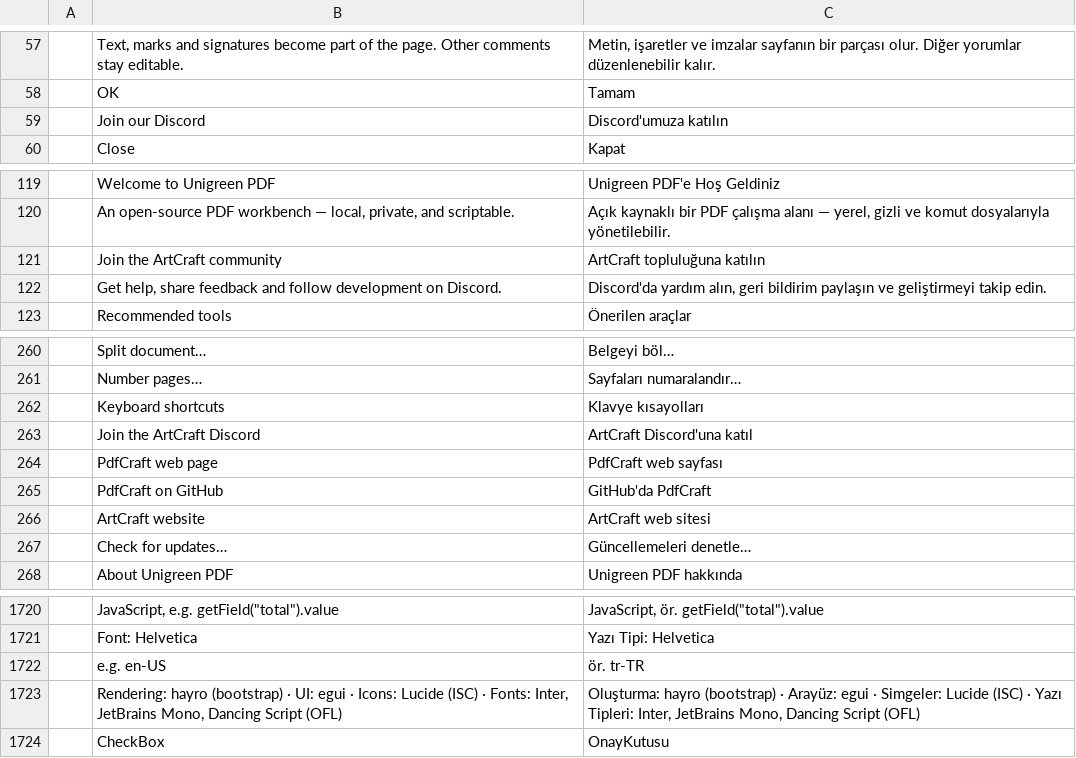
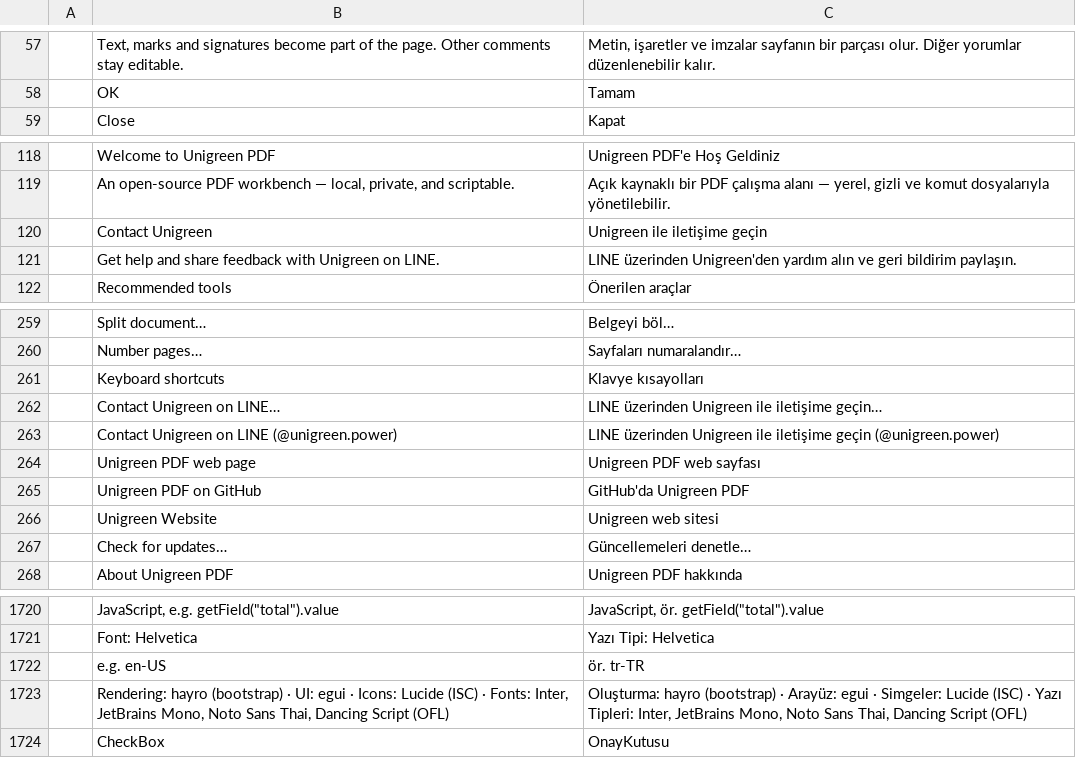
Before and after one commit to loobkaze-source/pdfcraft, a TSV file: crates/ui-egui/src/i18n/tr.tsv, drawn as a sheet; only a part is shown, gaps mark what is left out.

```diff
--- a/crates/ui-egui/src/i18n/tr.tsv
+++ b/crates/ui-egui/src/i18n/tr.tsv
@@ -58,3 +58,2 @@
 	OK	Tamam
-	Join our Discord	Discord'umuza katılın
 	Close	Kapat
@@ -120,4 +119,4 @@
 	An open-source PDF workbench — local, private, and scriptable.	Açık kaynaklı bir PDF çalışma alanı — yerel, gizli ve komut dosyalarıyla yönetilebilir.
-	Join the ArtCraft community	ArtCraft topluluğuna katılın
-	Get help, share feedback and follow development on Discord.	Discord'da yardım alın, geri bildirim paylaşın ve geliştirmeyi takip edin.
+	Contact Unigreen	Unigreen ile iletişime geçin
+	Get help and share feedback with Unigreen on LINE.	LINE üzerinden Unigreen'den yardım alın ve geri bildirim paylaşın.
 	Recommended tools	Önerilen araçlar
@@ -262,6 +261,7 @@
 	Keyboard shortcuts	Klavye kısayolları
-	Join the ArtCraft Discord	ArtCraft Discord'una katıl
-	PdfCraft web page	PdfCraft web sayfası
-	PdfCraft on GitHub	GitHub'da PdfCraft
-	ArtCraft website	ArtCraft web sitesi
+	Contact Unigreen on LINE…	LINE üzerinden Unigreen ile iletişime geçin…
+	Contact Unigreen on LINE (@unigreen.power)	LINE üzerinden Unigreen ile iletişime geçin (@unigreen.power)
+	Unigreen PDF web page	Unigreen PDF web sayfası
+	Unigreen PDF on GitHub	GitHub'da Unigreen PDF
+	Unigreen Website	Unigreen web sitesi
 	Check for updates…	Güncellemeleri denetle…
@@ -1722,3 +1722,3 @@
 	e.g. en-US	ör. tr-TR
-	Rendering: hayro (bootstrap) · UI: egui · Icons: Lucide (ISC) · Fonts: Inter, JetBrains Mono, Dancing Script (OFL)	Oluşturma: hayro (bootstrap) · Arayüz: egui · Simgeler: Lucide (ISC) · Yazı Tipleri: Inter, JetBrains Mono, Dancing Script (OFL)
+	Rendering: hayro (bootstrap) · UI: egui · Icons: Lucide (ISC) · Fonts: Inter, JetBrains Mono, Noto Sans Thai, Dancing Script (OFL)	Oluşturma: hayro (bootstrap) · Arayüz: egui · Simgeler: Lucide (ISC) · Yazı Tipleri: Inter, JetBrains Mono, Noto Sans Thai, Dancing Script (OFL)
 	CheckBox	OnayKutusu
```
Also changed, not shown: crates/ui-egui/src/i18n/hu.tsv, crates/ui-egui/src/i18n/ja.tsv, 42 other files.
